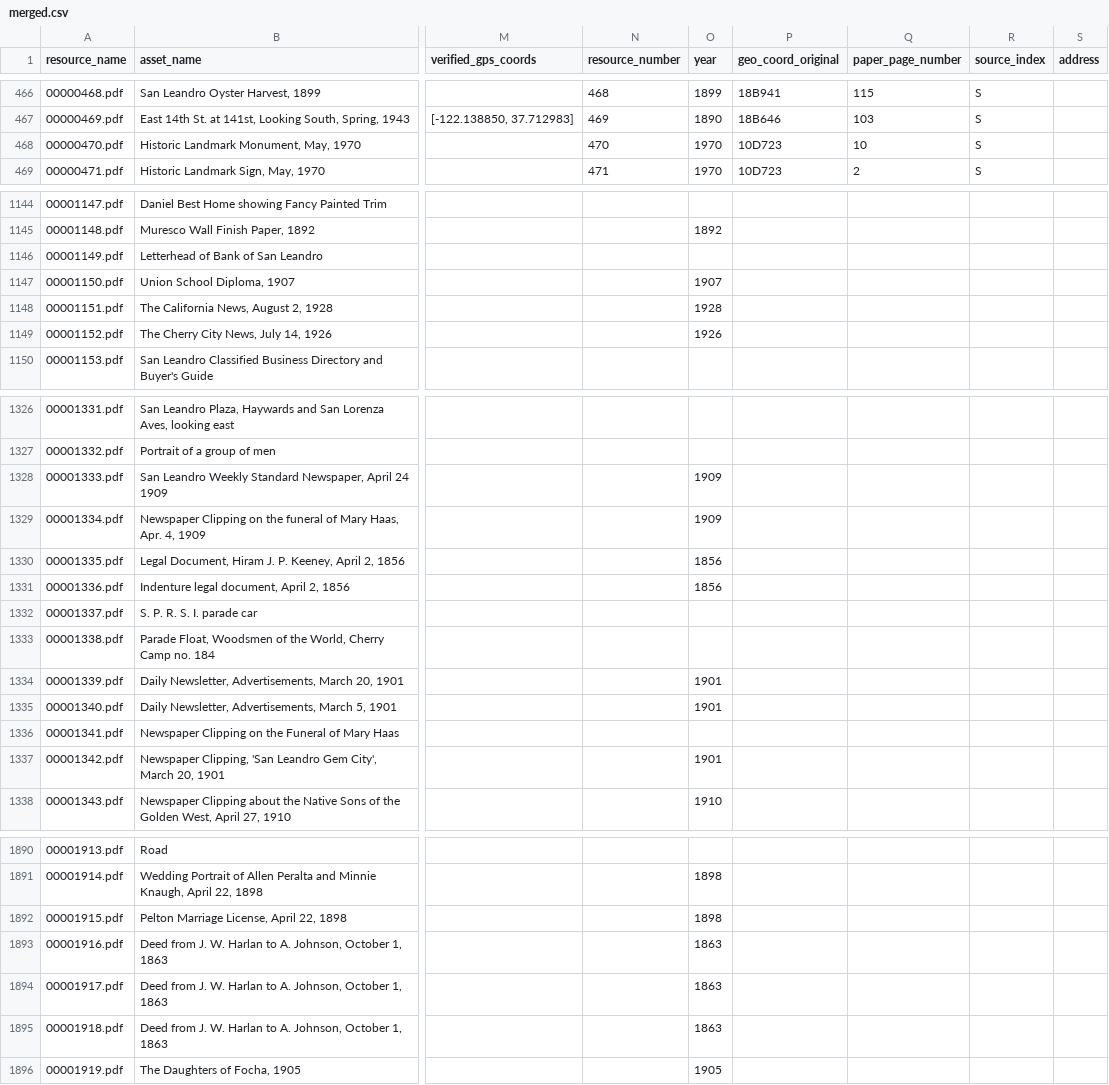
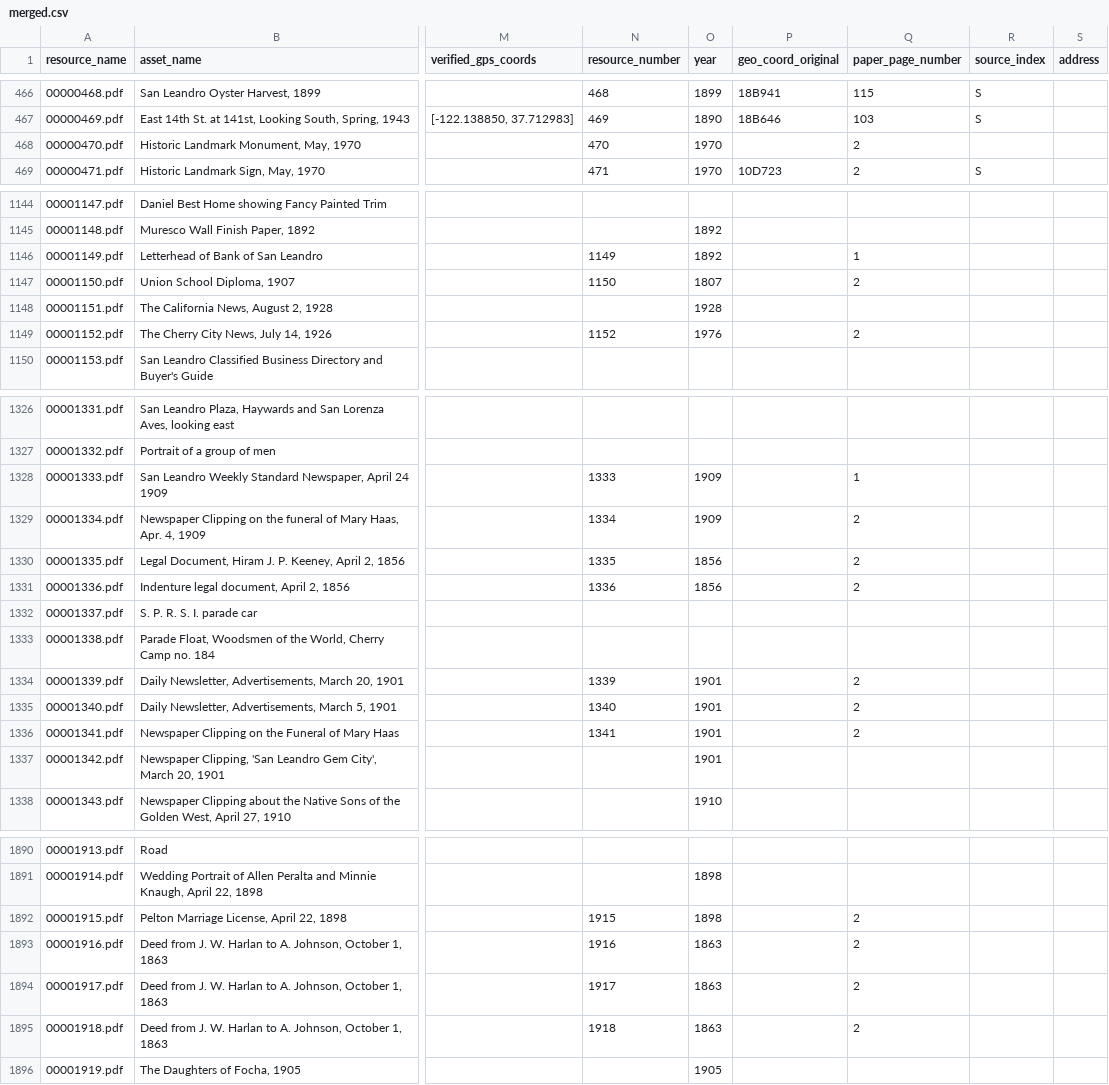
Before and after one commit to jeffb4real/SLHPA-Web-App, a CSV file: mysite/slhpa/static/slhpa/data/merged.csv, drawn as a sheet; only a part is shown, gaps mark what is left out; the diff covers the shown part only; the diff names each change by its address in the sheet, - before the commit and + after, or states it on an @@ line.

```diff
--- a/mysite/slhpa/static/slhpa/data/merged.csv
+++ b/mysite/slhpa/static/slhpa/data/merged.csv
-P468 (geo_coord_original): 10D723
+P468 (geo_coord_original): (empty)
-Q468 (paper_page_number): 10
+Q468 (paper_page_number): 2
-R468 (source_index): S
+R468 (source_index): (empty)
-N1146 (resource_number): (empty)
+N1146 (resource_number): 1149
-O1146 (year): (empty)
+O1146 (year): 1892
-Q1146 (paper_page_number): (empty)
+Q1146 (paper_page_number): 1
-N1147 (resource_number): (empty)
+N1147 (resource_number): 1150
-O1147 (year): 1907
+O1147 (year): 1807
-Q1147 (paper_page_number): (empty)
+Q1147 (paper_page_number): 2
-N1149 (resource_number): (empty)
+N1149 (resource_number): 1152
-O1149 (year): 1926
+O1149 (year): 1976
-Q1149 (paper_page_number): (empty)
+Q1149 (paper_page_number): 2
-N1328 (resource_number): (empty)
+N1328 (resource_number): 1333
-Q1328 (paper_page_number): (empty)
+Q1328 (paper_page_number): 1
-N1329 (resource_number): (empty)
+N1329 (resource_number): 1334
-Q1329:Q1331 (paper_page_number): (empty)
+Q1329:Q1331 (paper_page_number): 2
-N1330 (resource_number): (empty)
+N1330 (resource_number): 1335
-N1331 (resource_number): (empty)
+N1331 (resource_number): 1336
-N1334 (resource_number): (empty)
+N1334 (resource_number): 1339
-Q1334:Q1336 (paper_page_number): (empty)
+Q1334:Q1336 (paper_page_number): 2
-N1335 (resource_number): (empty)
+N1335 (resource_number): 1340
-N1336 (resource_number): (empty)
+N1336 (resource_number): 1341
-O1336 (year): (empty)
+O1336 (year): 1901
-N1892 (resource_number): (empty)
+N1892 (resource_number): 1915
-Q1892:Q1895 (paper_page_number): (empty)
+Q1892:Q1895 (paper_page_number): 2
-N1893 (resource_number): (empty)
+N1893 (resource_number): 1916
-N1894 (resource_number): (empty)
+N1894 (resource_number): 1917
-N1895 (resource_number): (empty)
+N1895 (resource_number): 1918
```
Also changed, not shown: 58 edited cells elsewhere in this file, mysite/slhpa/static/slhpa/data/transcribed.csv, mysite/slhpa/static/slhpa/data/transformed.csv, 3 other files.
